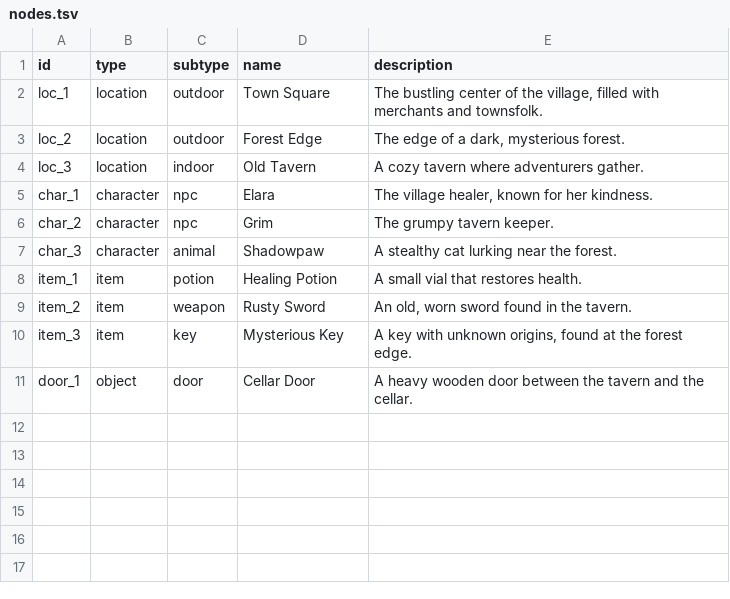
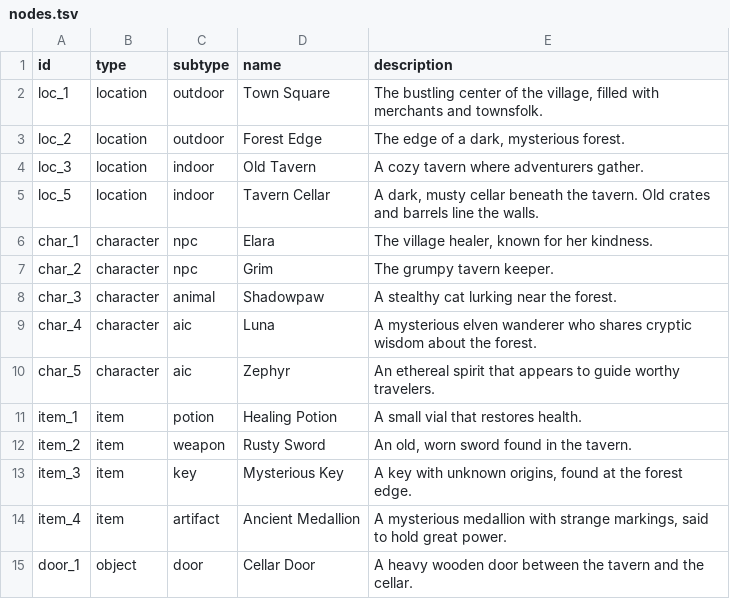
Before and after one commit to eckartbindewald/escapeplanning, a TSV file: data/nodes.tsv, drawn as a sheet; the diff names each change by its address in the sheet, - before the commit and + after, or states it on an @@ line.

Commit message:
Add AI-driven characters to the game

```diff
--- a/data/nodes.tsv
+++ b/data/nodes.tsv
+row 5: loc_5 | location | indoor | Tavern Cellar | A dark, musty cellar beneath the tavern. Old crates and barrels line the walls.
+row 9: char_4 | character | aic | Luna | A mysterious elven wanderer who shares cryptic wisdom about the forest.
+row 10: char_5 | character | aic | Zephyr | An ethereal spirit that appears to guide worthy travelers.
+row 14: item_4 | item | artifact | Ancient Medallion | A mysterious medallion with strange markings, said to hold great power.
```
Also changed, not shown: data/characters.tsv, data/subtypes.tsv, 1 other file.
